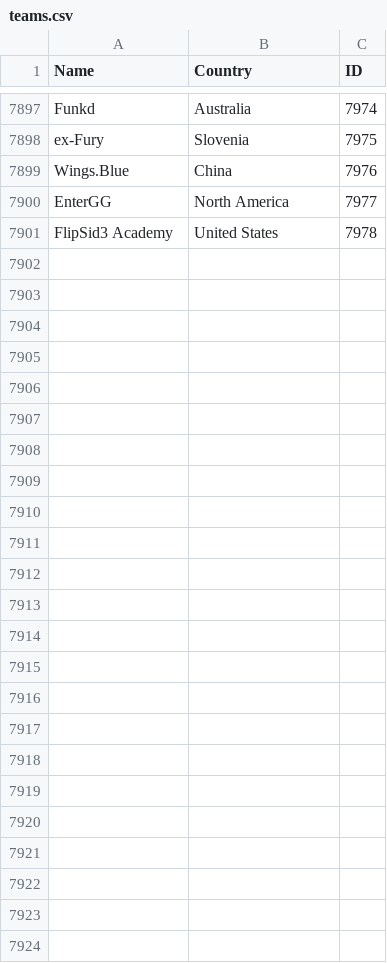
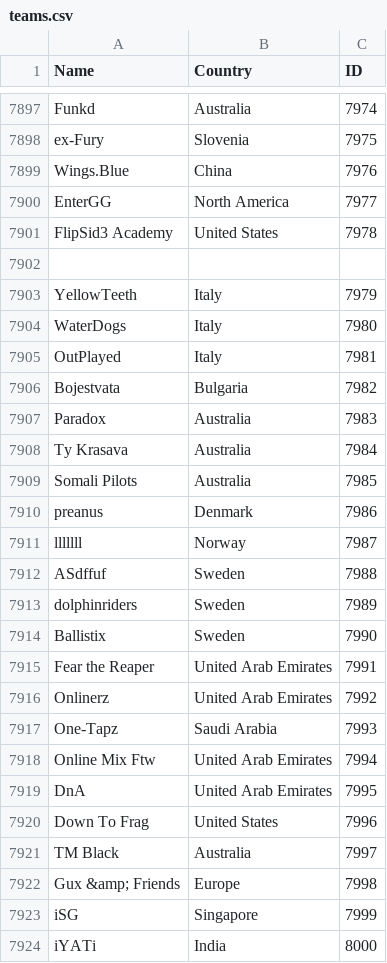
Before and after one commit to Liam-F/HLTV-Scraper, a CSV file: csv/teams.csv, drawn as a sheet; only a part is shown, gaps mark what is left out; the diff names each change by its address in the sheet, - before the commit and + after, or states it on an @@ line.

```diff
--- a/csv/teams.csv
+++ b/csv/teams.csv
+row 7902: (empty)
+row 7903: YellowTeeth | Italy | 7979
+row 7904: WaterDogs | Italy | 7980
+row 7905: OutPlayed | Italy | 7981
+row 7906: Bojestvata | Bulgaria | 7982
+row 7907: Paradox | Australia | 7983
+row 7908: Ty Krasava | Australia | 7984
+row 7909: Somali Pilots | Australia | 7985
+row 7910: preanus | Denmark | 7986
+row 7911: lllllll | Norway | 7987
+row 7912: ASdffuf | Sweden | 7988
+row 7913: dolphinriders | Sweden | 7989
+row 7914: Ballistix | Sweden | 7990
+row 7915: Fear the Reaper | United Arab Emirates | 7991
+row 7916: Onlinerz | United Arab Emirates | 7992
+row 7917: One-Tapz | Saudi Arabia | 7993
+row 7918: Online Mix Ftw | United Arab Emirates | 7994
+row 7919: DnA | United Arab Emirates | 7995
+row 7920: Down To Frag | United States | 7996
+row 7921: TM Black | Australia | 7997
+row 7922: Gux &amp; Friends | Europe | 7998
+row 7923: iSG | Singapore | 7999
+row 7924: iYATi | India | 8000
```
Also changed, not shown: csv/players.csv, 4 other files.
